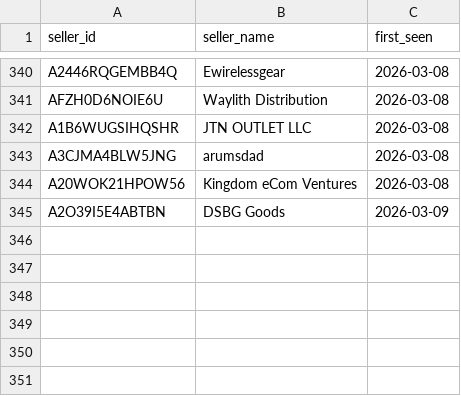
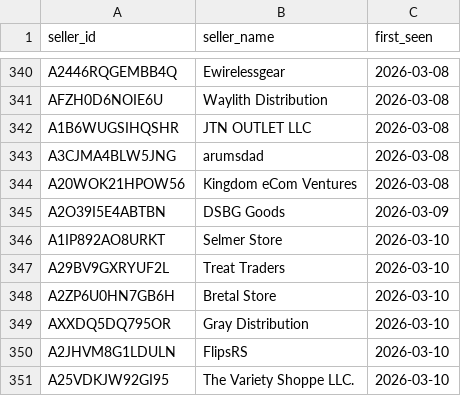
Before and after one commit to andrewhagen2-maker/dashboard, a CSV file: data/seller_names.csv, drawn as a sheet; only a part is shown, gaps mark what is left out; the diff names each change by its address in the sheet, - before the commit and + after, or states it on an @@ line.

```diff
--- a/data/seller_names.csv
+++ b/data/seller_names.csv
+row 346: A1IP892AO8URKT | Selmer Store | 2026-03-10
+row 347: A29BV9GXRYUF2L | Treat Traders | 2026-03-10
+row 348: A2ZP6U0HN7GB6H | Bretal Store | 2026-03-10
+row 349: AXXDQ5DQ795OR | Gray Distribution | 2026-03-10
+row 350: A2JHVM8G1LDULN | FlipsRS | 2026-03-10
+row 351: A25VDKJW92GI95 | The Variety Shoppe LLC. | 2026-03-10
```
Also changed, not shown: 1 other file.
